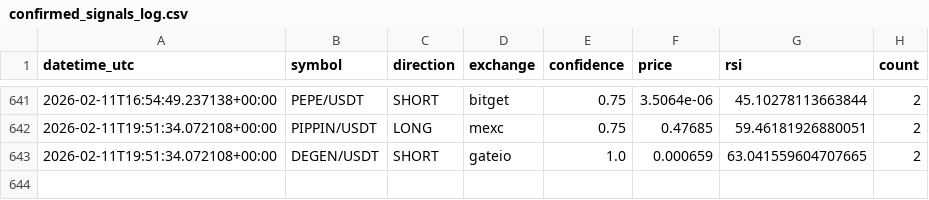
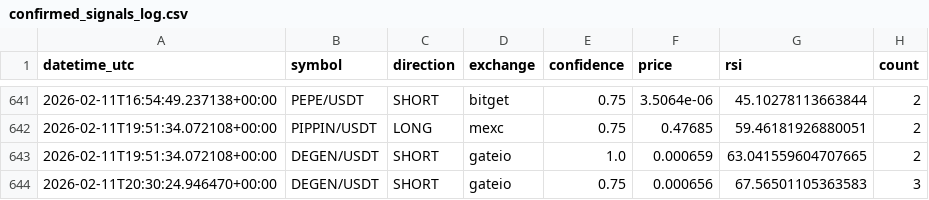
Before and after one commit to anilrajtiwari/Oct1, a CSV file: confirmed_signals_log.csv, drawn as a sheet; only a part is shown, gaps mark what is left out; the diff names each change by its address in the sheet, - before the commit and + after, or states it on an @@ line.

Commit message:
Add confirmed signal: DEGEN/USDT SHORT

```diff
--- a/confirmed_signals_log.csv
+++ b/confirmed_signals_log.csv
+row 644: 2026-02-11T20:30:24.946470+00:00 | DEGEN/USDT | SHORT | gateio | 0.75 | 0.000656 | 67.56501105363583 | 3
```
